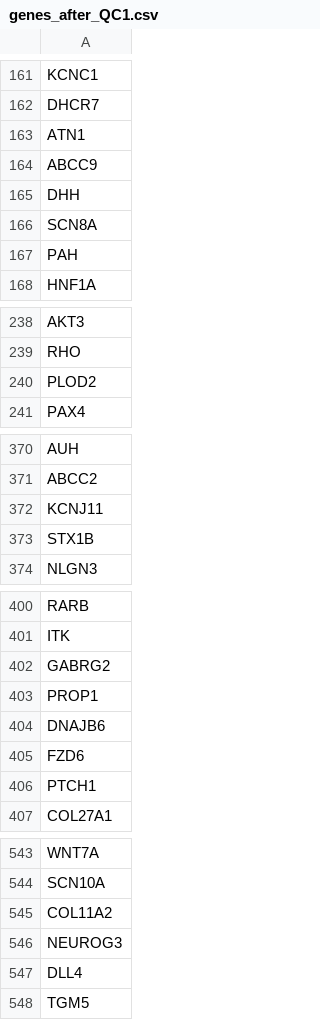
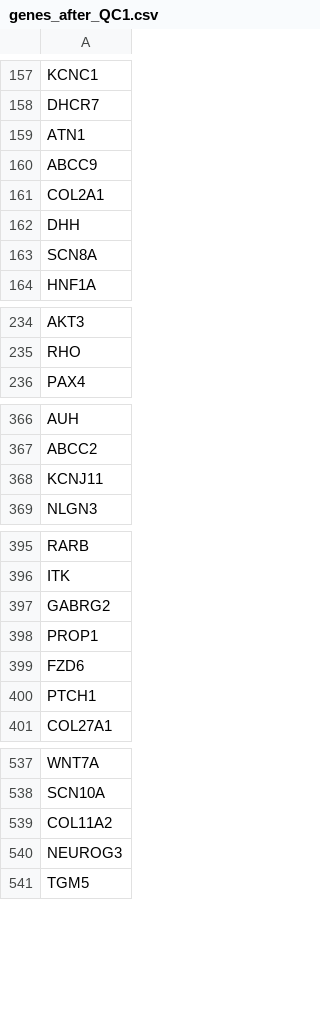
Before and after one commit to ImperialCardioGenetics/ParalogueAnnotation_personal, a CSV file: data/clinvar/genes_after_QC1.csv, drawn as a sheet; only a part is shown, gaps mark what is left out; the diff covers the shown part only.

```diff
--- a/data/clinvar/genes_after_QC1.csv
+++ b/data/clinvar/genes_after_QC1.csv
@@ -164,5 +160,5 @@ ATN1
 ABCC9
+COL2A1
 DHH
 SCN8A
-PAH
 HNF1A
@@ -239,3 +235,2 @@ AKT3
 RHO
-PLOD2
 PAX4
@@ -372,3 +368,2 @@ ABCC2
 KCNJ11
-STX1B
 NLGN3
@@ -403,3 +398,2 @@ GABRG2
 PROP1
-DNAJB6
 FZD6
@@ -546,3 +540,2 @@ COL11A2
 NEUROG3
-DLL4
 TGM5
```
Also changed, not shown: 5 removed rows and 11 moved rows elsewhere in this file, data/clinvar/genes_before_paralogue_annotation.csv, data/clinvar/genes_with_PA_QC1.csv, 11 other files.
